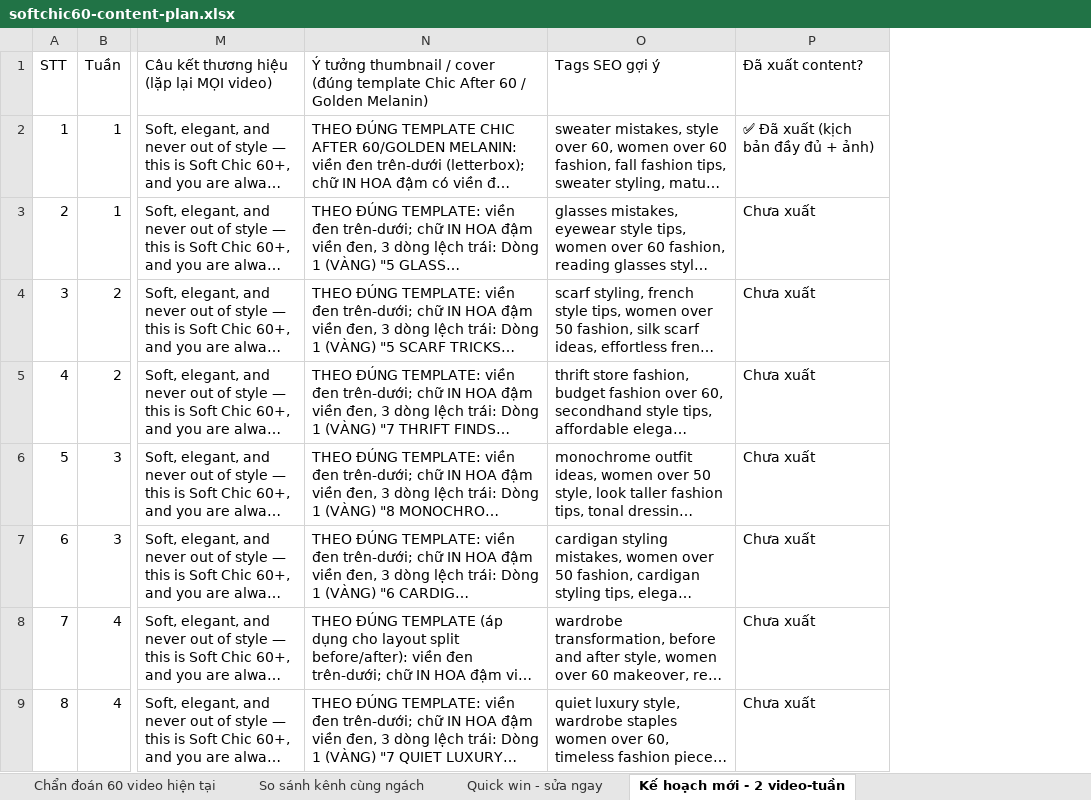
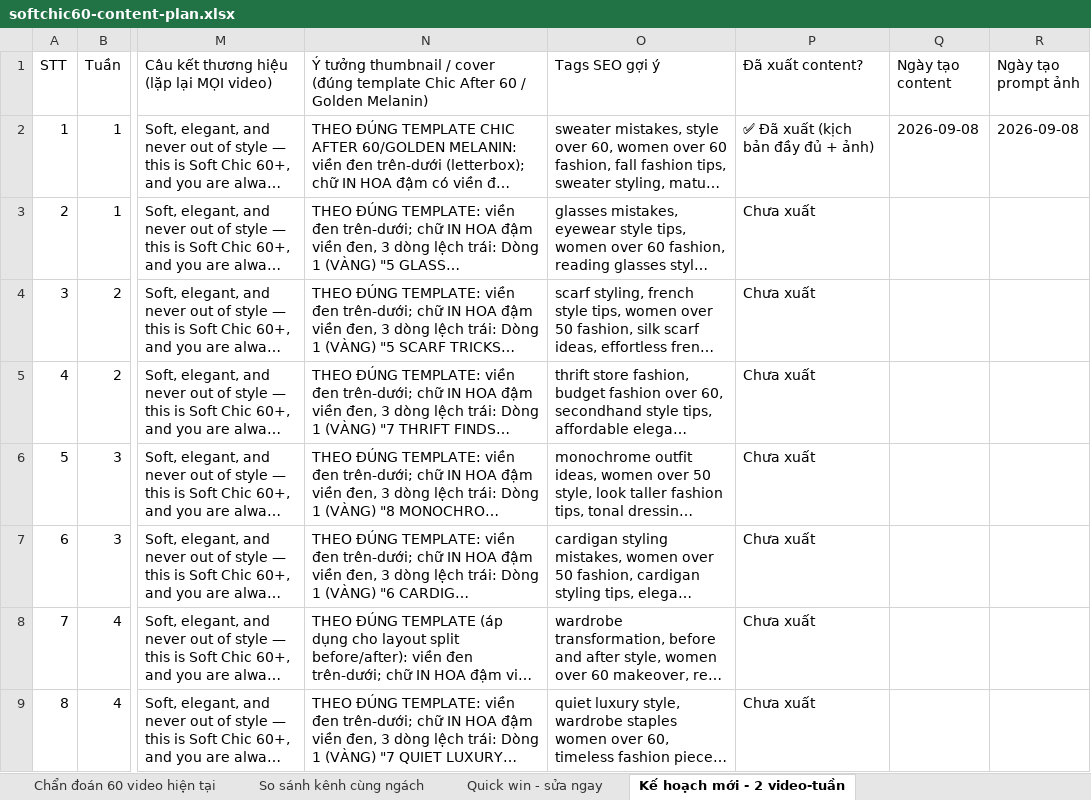
Before and after one commit to themesflat/videoai, an Excel workbook: channels/soft-chic-60/output/softchic60-content-plan.xlsx, sheet Kế hoạch mới - 2 video-tuần, drawn as a sheet; only a part is shown, gaps mark what is left out; long unchanged cells end in …; values as stored, in another font and other column widths than the file's, no borders; the diff names each change by its address in the sheet, - before the commit and + after, or states it on an @@ line.

```diff
--- a/channels/soft-chic-60/output/softchic60-content-plan.xlsx (sheet Kế hoạch mới - 2 video-tuần)
+++ b/channels/soft-chic-60/output/softchic60-content-plan.xlsx (sheet Kế hoạch mới - 2 video-tuần)
+column Q (Ngày tạo content), row 2: 2026-09-08
+column R (Ngày tạo prompt ảnh), row 2: 2026-09-08
```
Also changed, not shown: channels/viva-estilo/output/vivaestilo-content-plan.xlsx, 21 other files.
